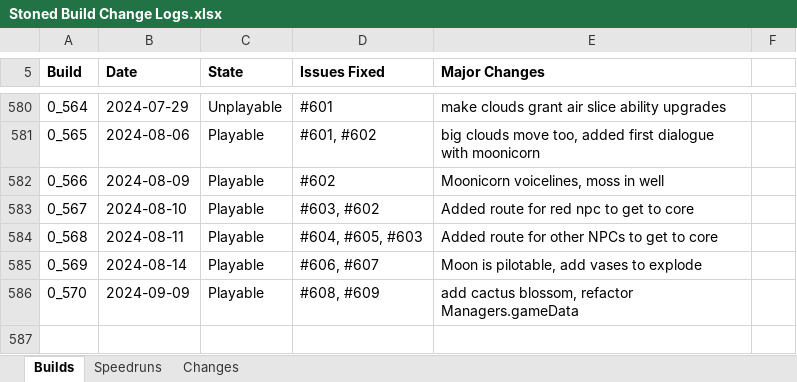
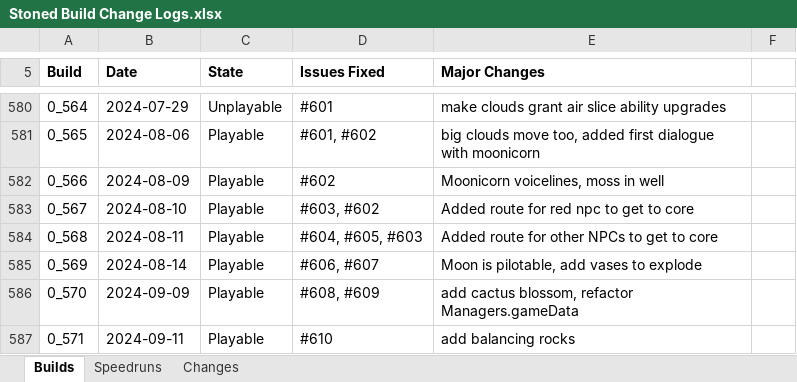
Before and after one commit to shieldgenerator7/Stonicorn, an Excel workbook: Docs/Stoned Build Change Logs.xlsx, sheet Builds, drawn as a sheet; only a part is shown, gaps mark what is left out; values as stored, in another font and other column widths than the file's, no borders; conditional formats not drawn; the diff names each change by its address in the sheet, - before the commit and + after, or states it on an @@ line.

Commit message:
Build 0.571

```diff
--- a/Docs/Stoned Build Change Logs.xlsx (sheet Builds)
+++ b/Docs/Stoned Build Change Logs.xlsx (sheet Builds)
+row 587: 0_571 | 2024-09-11 | Playable | #610 | add balancing rocks
```
Also changed, not shown: sheet Speedruns, 2 other files.
